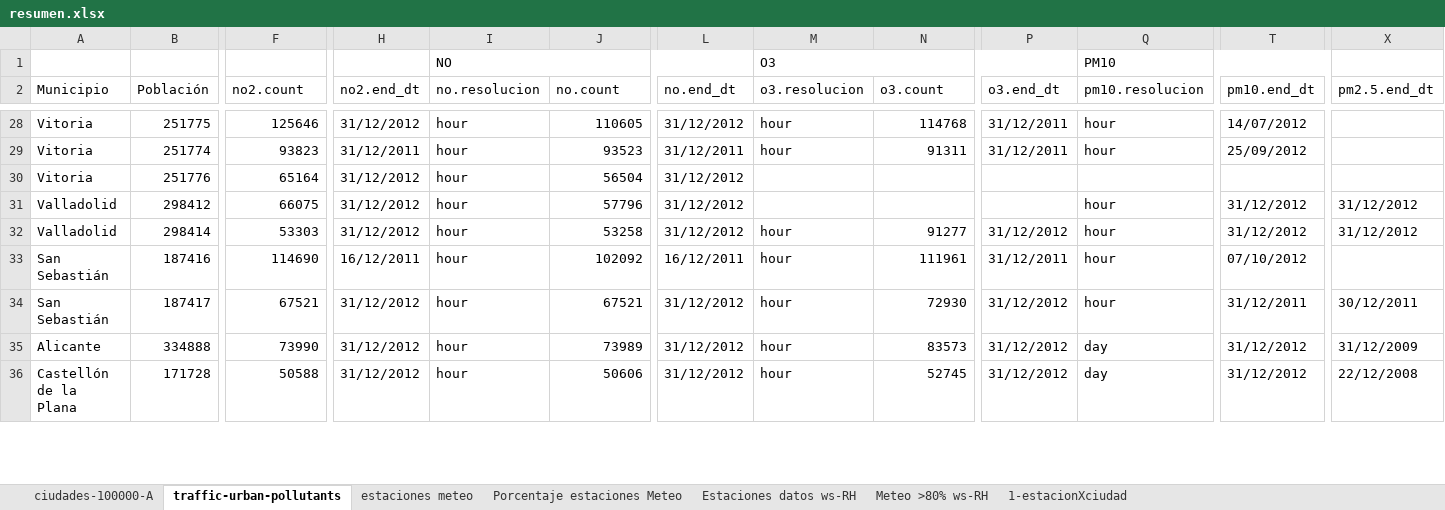
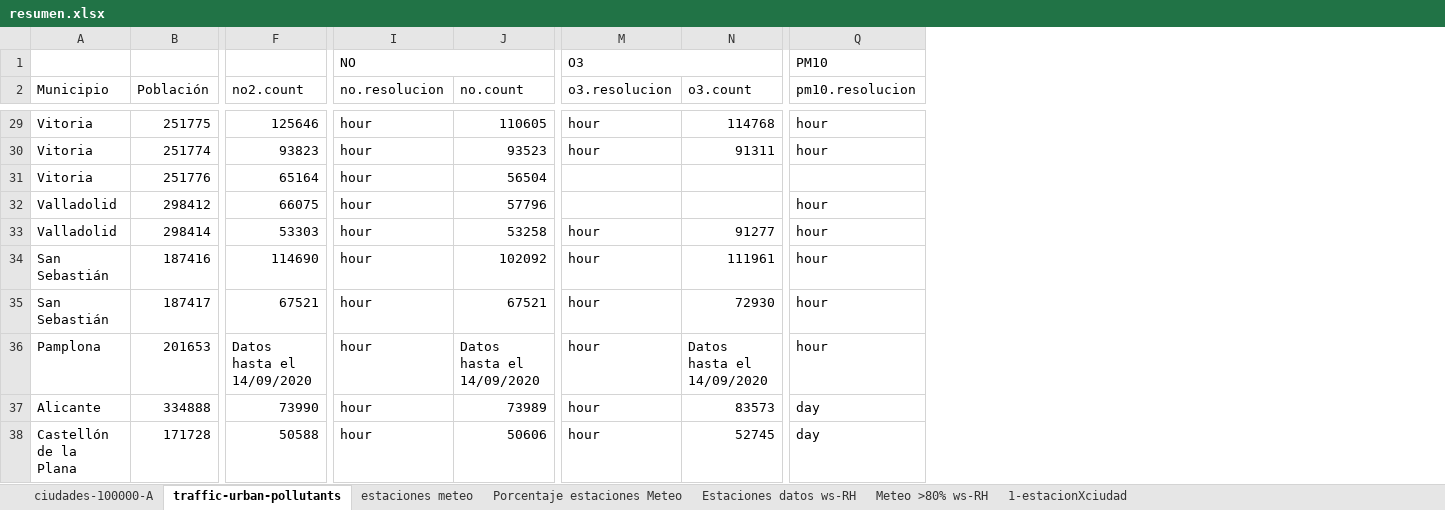
Before and after one commit to Jaimedgp/AirQualityCOVID, an Excel workbook: data/xlsx/resumen.xlsx, sheet traffic-urban-pollutants, drawn as a sheet; only a part is shown, gaps mark what is left out; values as stored, in another font and other column widths than the file's, no cell formats; removed rows and columns are numbered as before the commit, all else as after; rows hold the shown columns only; the diff covers the shown part only; the diff names each change by its address in the sheet, - before the commit and + after, or states it on an @@ line.

```diff
--- a/data/xlsx/resumen.xlsx (sheet traffic-urban-pollutants)
+++ b/data/xlsx/resumen.xlsx (sheet traffic-urban-pollutants)
@@ column H (no2.end_dt) hidden, rows 28-36: 31/12/2012 | 31/12/2011 | 31/12/2012 | 31/12/2012 | 31/12/2012 | 16/12/2011 | 31/12/2012 | 31/12/2012 | 31/12/2012 @@
@@ column L (no.end_dt) hidden, rows 28-36: 31/12/2012 | 31/12/2011 | 31/12/2012 | 31/12/2012 | 31/12/2012 | 16/12/2011 | 31/12/2012 | 31/12/2012 | 31/12/2012 @@
@@ column P (o3.end_dt) hidden, rows 28-36: 31/12/2011 | 31/12/2011 |  |  | 31/12/2012 | 31/12/2011 | 31/12/2012 | 31/12/2012 | 31/12/2012 @@
@@ column T (pm10.end_dt) hidden, rows 28-36: 14/07/2012 | 25/09/2012 |  | 31/12/2012 | 31/12/2012 | 07/10/2012 | 31/12/2011 | 31/12/2012 | 31/12/2012 @@
-column X (pm2.5.end_dt), rows 31-36: 31/12/2012 | 31/12/2012 |  | 30/12/2011 | 31/12/2009 | 22/12/2008
+row 36: Pamplona | 201653 | Datos hasta el 14/09/2020 | hour | Datos hasta el 14/09/2020 | hour | Datos hasta el 14/09/2020 | hour
```
Also changed, not shown: 15 added rows and 4 edited cells elsewhere in this sheet, cell formats, 1 other file.
